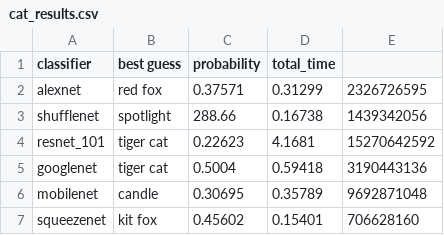
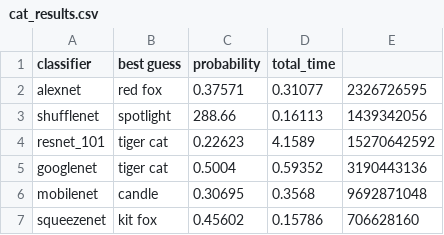
Before and after one commit to rdeamici/asn5-deep-learning, a CSV file: cat_results.csv, drawn as a sheet.

```diff
--- a/cat_results.csv
+++ b/cat_results.csv
@@ -1,7 +1,7 @@
 classifier,best guess,probability,total_time
-alexnet,red fox,0.37571,0.31299,2326726595
-shufflenet,spotlight,288.66,0.16738,1439342056
-resnet_101,tiger cat,0.22623,4.1681,15270642592
-googlenet,tiger cat,0.5004,0.59418,3190443136
-mobilenet,candle,0.30695,0.35789,9692871048
-squeezenet,kit fox,0.45602,0.15401,706628160
+alexnet,red fox,0.37571,0.31077,2326726595
+shufflenet,spotlight,288.66,0.16113,1439342056
+resnet_101,tiger cat,0.22623,4.1589,15270642592
+googlenet,tiger cat,0.5004,0.59352,3190443136
+mobilenet,candle,0.30695,0.3568,9692871048
+squeezenet,kit fox,0.45602,0.15786,706628160
```
Also changed, not shown: eagle_results.csv, jemma_results.csv, 4 other files.
